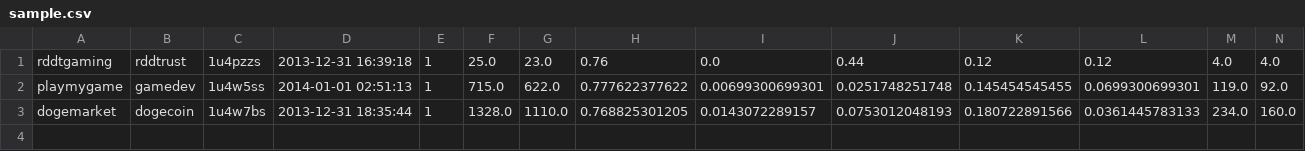
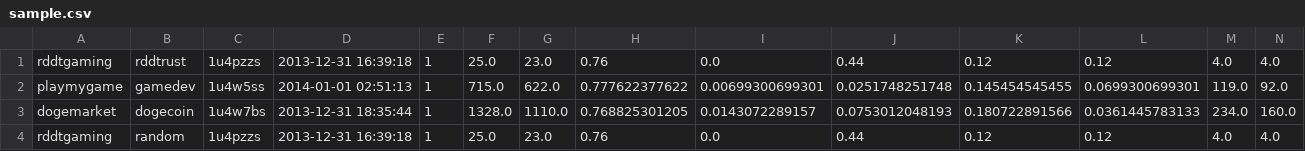
Before and after one commit to shrevin/cs225project, a CSV file: data/sample.csv, drawn as a sheet; only a part is shown; rows hold the shown columns only; the diff names each change by its address in the sheet, - before the commit and + after, or states it on an @@ line.

```diff
--- a/data/sample.csv
+++ b/data/sample.csv
+row 4: rddtgaming | random | 1u4pzzs | 2013-12-31 16:39:18 | 1 | 25.0 | 23.0 | 0.76 | 0.0 | 0.44 | 0.12 | 0.12 | 4.0 | 4.0
```
Also changed, not shown: 7 other files.
